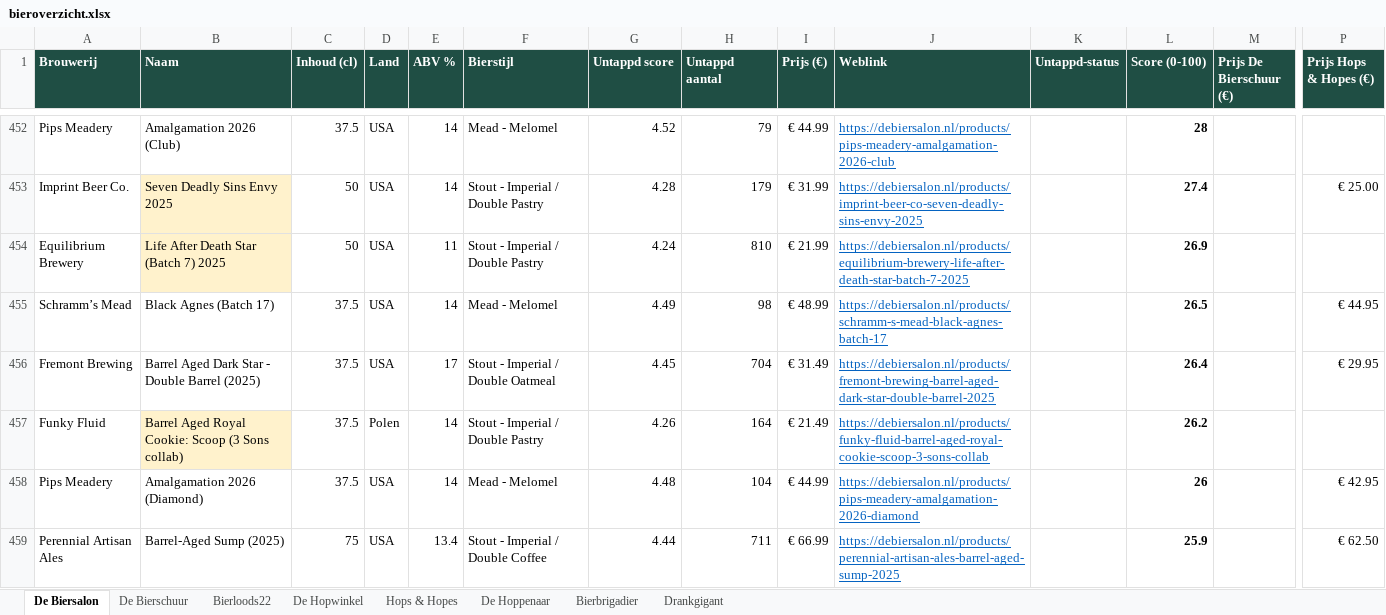
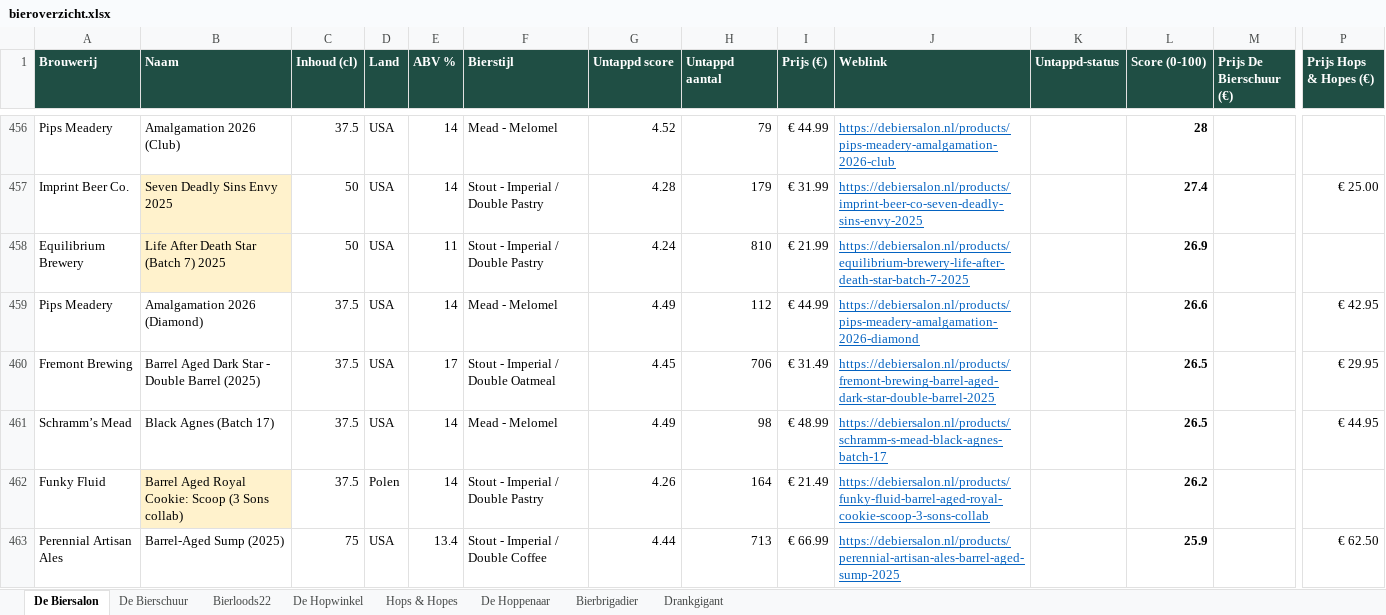
Before and after one commit to RdG-Bier/DeBierScraper, an Excel workbook: docs/bieroverzicht.xlsx, sheet De Biersalon, drawn as a sheet; only a part is shown, gaps mark what is left out; values as stored, in another font and other column widths than the file's, no borders; conditional formats not drawn; removed rows and columns are numbered as before the commit, all else as after; rows hold the shown columns only; the diff covers the shown part only; the diff names each change by its address in the sheet, - before the commit and + after, or states it on an @@ line.

```diff
--- a/docs/bieroverzicht.xlsx (sheet De Biersalon)
+++ b/docs/bieroverzicht.xlsx (sheet De Biersalon)
+row 459: Pips Meadery | Amalgamation 2026 (Diamond) | 37.5 | USA | 14 | Mead - Melomel | 4.49 | 112 | € 44.99 | https://debiersalon.nl/products/pips-meadery-amalgamation-2026-diamond |  | 26.6 |  | € 42.95
+row 460: Fremont Brewing | Barrel Aged Dark Star - Double Barrel (2025) | 37.5 | USA | 17 | Stout - Imperial / Double Oatmeal | 4.45 | 706 | € 31.49 | https://debiersalon.nl/products/fremont-brewing-barrel-aged-dark-star-double-barrel-2025 |  | 26.5 |  | € 29.95
-row 456: Fremont Brewing | Barrel Aged Dark Star - Double Barrel (2025) | 37.5 | USA | 17 | Stout - Imperial / Double Oatmeal | 4.45 | 704 | € 31.49 | https://debiersalon.nl/products/fremont-brewing-barrel-aged-dark-star-double-barrel-2025 |  | 26.4 |  | € 29.95
-row 458: Pips Meadery | Amalgamation 2026 (Diamond) | 37.5 | USA | 14 | Mead - Melomel | 4.48 | 104 | € 44.99 | https://debiersalon.nl/products/pips-meadery-amalgamation-2026-diamond |  | 26 |  | € 42.95
-H463 (Untappd aantal): 711
+H463 (Untappd aantal): 713
```
Also changed, not shown: 19 added rows, 10 removed rows and 92 edited cells elsewhere in this sheet, sheet De Hopwinkel, sheet Bierloods22, sheet Hops & Hopes, sheet Bierbrigadier, sheet De Bierschuur, sheet De Hoppenaar, 1 more sheet, 29 other files.
